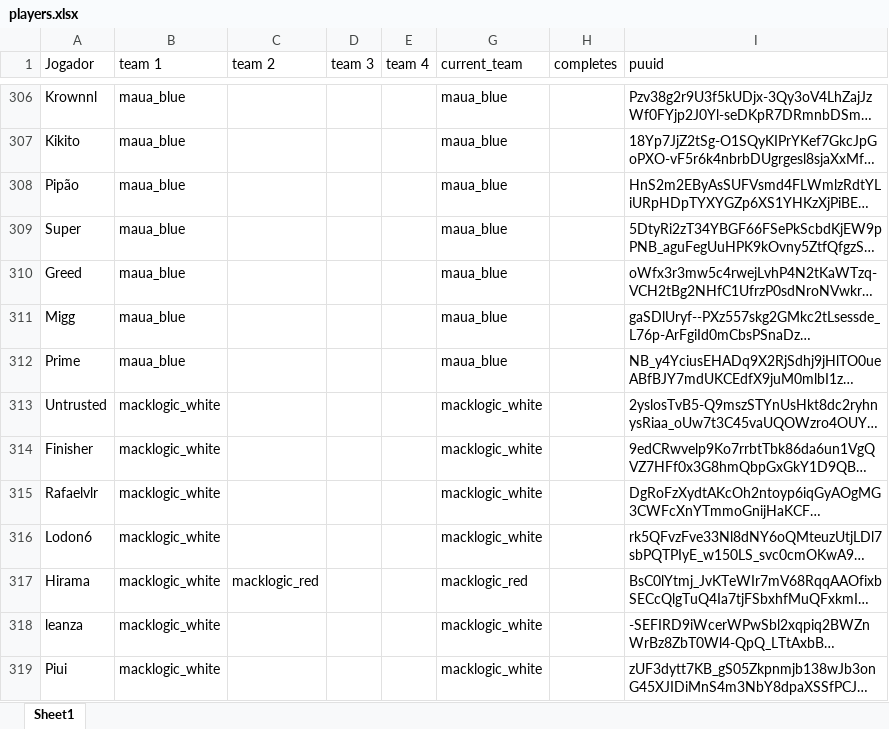
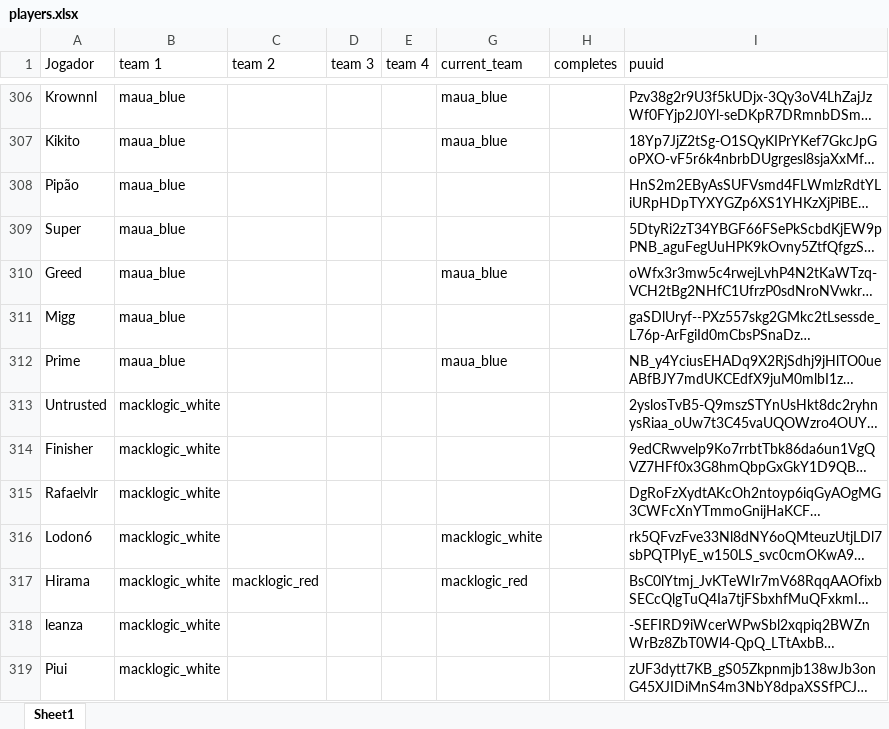
Before and after one commit to kmzmath/univlr, an Excel workbook: dados_excel/players.xlsx, sheet Sheet1, drawn as a sheet; only a part is shown, gaps mark what is left out; long unchanged cells end in …; values as stored, in another font and other column widths than the file's, no borders; table styles not drawn; the diff covers the shown part only; the diff names each change by its address in the sheet, - before the commit and + after, or states it on an @@ line.

```diff
--- a/dados_excel/players.xlsx (sheet Sheet1)
+++ b/dados_excel/players.xlsx (sheet Sheet1)
-G308:G309 (current_team): maua_blue
+G308:G309 (current_team): (empty)
-G311 (current_team): maua_blue
+G311 (current_team): (empty)
-G313:G315 (current_team): macklogic_white
+G313:G315 (current_team): (empty)
-G318:G319 (current_team): macklogic_white
+G318:G319 (current_team): (empty)
```
Also changed, not shown: 57 edited cells elsewhere in this sheet, dados_excel/teams.xlsx, 37 other files.
